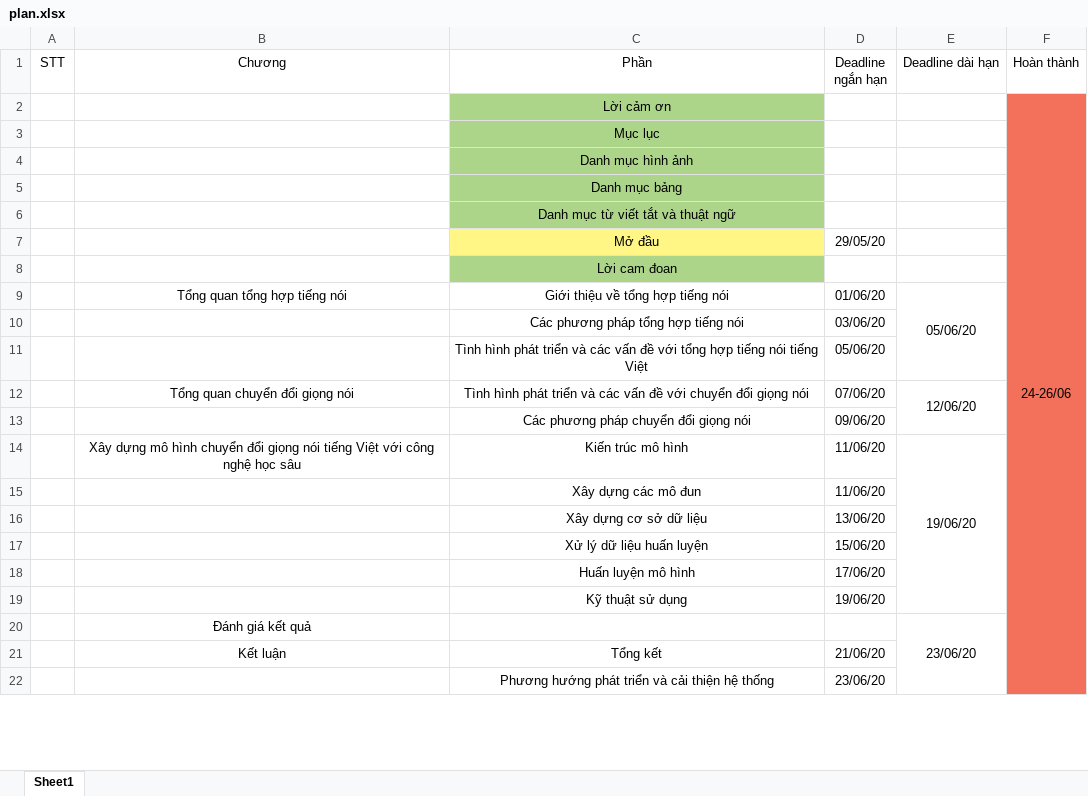
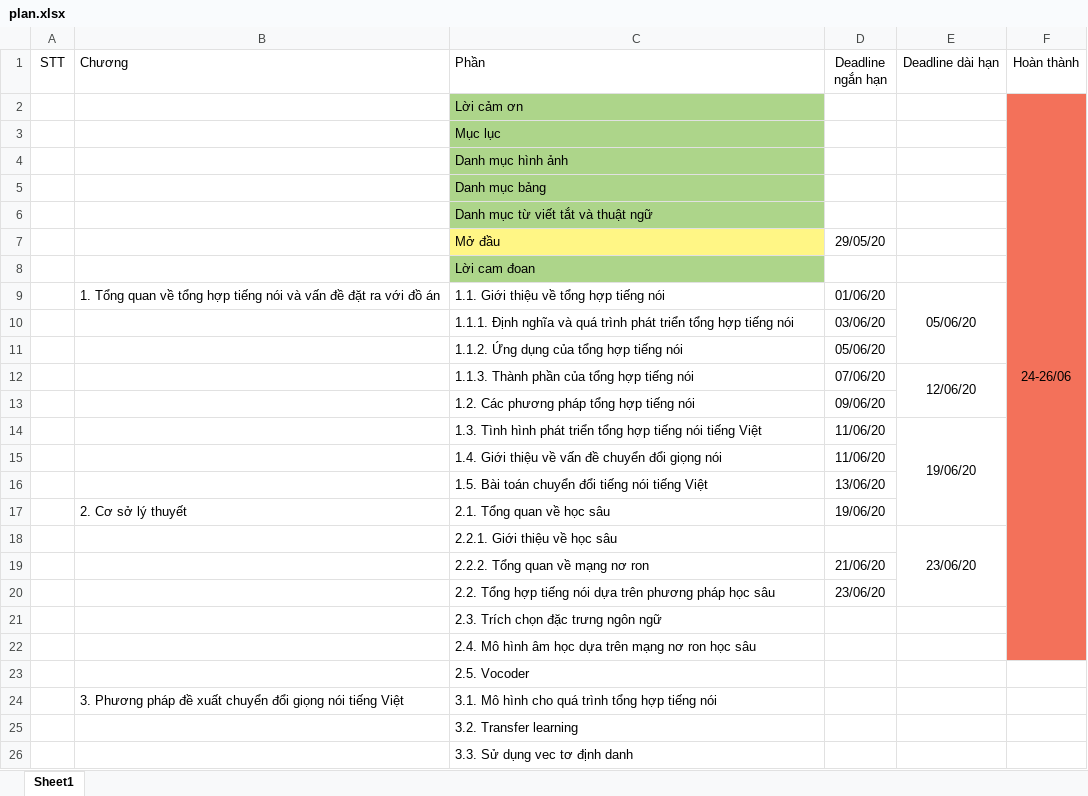
Before and after one commit to trungkien110298/thesis, an Excel workbook: plan.xlsx, sheet Sheet1, drawn as a sheet; only a part is shown; values as stored, in another font and other column widths than the file's, no borders; removed rows and columns are numbered as before the commit, all else as after; the diff covers the shown part only; the diff names each change by its address in the sheet, - before the commit and + after, or states it on an @@ line.

```diff
--- a/plan.xlsx (sheet Sheet1)
+++ b/plan.xlsx (sheet Sheet1)
-B1:C1 alignment: center
+B1:C1 alignment: left
-C2:C8 alignment: center
+C2:C8 alignment: left
-F2:F24 merged
+F2:F22 merged
-B9 (Chương): Tổng quan tổng hợp tiếng nói
+B9 (Chương): 1. Tổng quan về tổng hợp tiếng nói và vấn đề đặt ra với đồ án
-B9:C9 alignment: center
+B9:C9 alignment: left
-C9 (Phần): Giới thiệu về tổng hợp tiếng nói
+C9 (Phần): 1.1. Giới thiệu về tổng hợp tiếng nói
-C10 (Phần): Các phương pháp tổng hợp…
+C10 (Phần): 1.1.1. Định nghĩa và quá trình phát triển tổng hợp…
-C10:C16 alignment: center
+C10:C16 alignment: left
-C11 (Phần): Tình hình phát triển và các vấn đề với tổng hợp tiếng nói tiếng Việt
+C11 (Phần): 1.1.2. Ứng dụng của tổng hợp tiếng nói
-B12 (Chương): Tổng quan chuyển đổi giọng nói
+B12 (Chương): (empty)
-C12 (Phần): Tình hình phát triển và các vấn đề với chuyển đổi giọng nói
+C12 (Phần): 1.1.3. Thành phần của tổng hợp tiếng nói
-C13 (Phần): Các phương pháp chuyển đổi giọng nói
+C13 (Phần): 1.2. Các phương pháp tổng hợp tiếng nói
-B14 (Chương): Xây dựng mô hình chuyển đổi giọng nói tiếng Việt với công nghệ học sâu
+B14 (Chương): (empty)
-C14 (Phần): Kiến trúc mô hình
+C14 (Phần): 1.3. Tình hình phát triển tổng hợp tiếng nói tiếng Việt
-C15 (Phần): Xây dựng các mô đun
+C15 (Phần): 1.4. Giới thiệu về vấn đề chuyển đổi giọng nói
-C16 (Phần): Xây dựng cơ sở dữ liệu
+C16 (Phần): 1.5. Bài toán chuyển đổi tiếng nói tiếng Việt
-row 17:  |  | Xử lý dữ liệu huấn luyện | 15/06/20
-row 18:  |  | Huấn luyện mô hình | 17/06/20
-row 19:  |  | Kỹ thuật sử dụng | 19/06/20
-row 20:  | Đánh giá kết quả |  |  | 23/06/20
-row 21:  | Kết luận | Tổng kết | 21/06/20
+row 17:  | 2. Cơ sở lý thuyết | 2.1. Tổng quan về học sâu | 19/06/20
+row 18:  |  | 2.2.1. Giới thiệu về học sâu |  | 23/06/20
+row 19:  |  | 2.2.2. Tổng quan về mạng nơ ron | 21/06/20
-C20 (Phần): Phương hướng phát triển và cải thiện hệ thống
+C20 (Phần): 2.2. Tổng hợp tiếng nói dựa trên phương pháp học sâu
-C20 alignment: center
+C20 alignment: left
+row 21:  |  | 2.3. Trích chọn đặc trưng ngôn ngữ
+row 22:  |  | 2.4. Mô hình âm học dựa trên mạng nơ ron học sâu
+row 23:  |  | 2.5. Vocoder
+row 24:  | 3. Phương pháp đề xuất chuyển đổi giọng nói tiếng Việt | 3.1. Mô hình cho quá trình tổng hợp tiếng nói
+row 25:  |  | 3.2. Transfer learning
+row 26:  |  | 3.3. Sử dụng vec tơ định danh
```
Also changed, not shown: 1 added row, 2 edited cells and cell formats elsewhere in this sheet, 5 other files.
